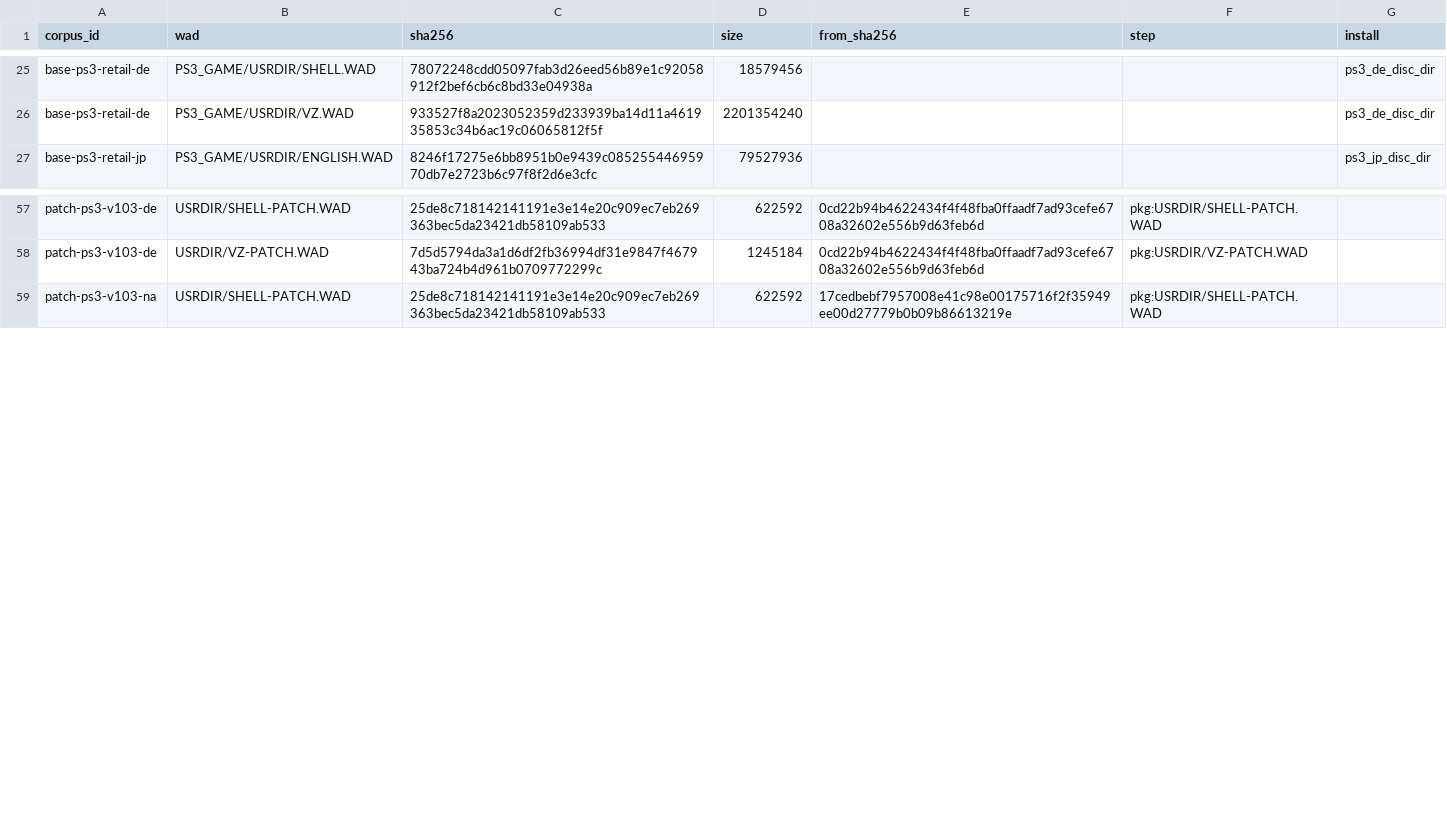
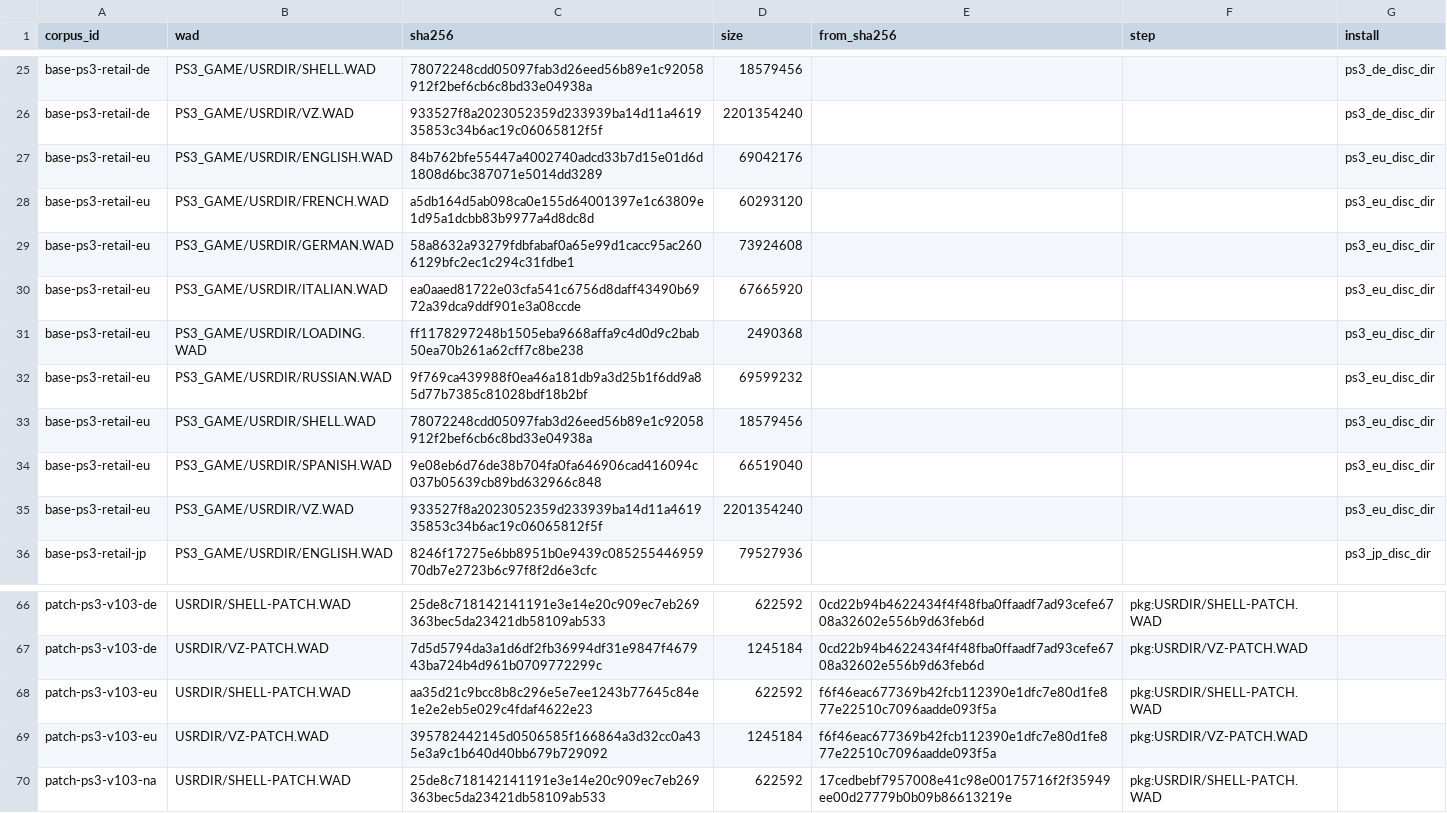
Before and after one commit to Mercenaries-Fan-Build/mercs2-wad-simulator, a TSV file: crates/mercs2_exemap/data/wads.tsv, drawn as a sheet; only a part is shown, gaps mark what is left out; the diff names each change by its address in the sheet, - before the commit and + after, or states it on an @@ line.

Commit message:
wads.tsv: the PS3 European disc WADs and its v1.03 update WADs
54753622+headless-rebase@users.noreply.github.com

```diff
--- a/crates/mercs2_exemap/data/wads.tsv
+++ b/crates/mercs2_exemap/data/wads.tsv
+row 27: base-ps3-retail-eu | PS3_GAME/USRDIR/ENGLISH.WAD | 84b762bfe55447a4002740adcd33b7d15e01d6d1808d6bc387071e5014dd3289 | 69042176 |  |  | ps3_eu_disc_dir
+row 28: base-ps3-retail-eu | PS3_GAME/USRDIR/FRENCH.WAD | a5db164d5ab098ca0e155d64001397e1c63809e1d95a1dcbb83b9977a4d8dc8d | 60293120 |  |  | ps3_eu_disc_dir
+row 29: base-ps3-retail-eu | PS3_GAME/USRDIR/GERMAN.WAD | 58a8632a93279fdbfabaf0a65e99d1cacc95ac2606129bfc2ec1c294c31fdbe1 | 73924608 |  |  | ps3_eu_disc_dir
+row 30: base-ps3-retail-eu | PS3_GAME/USRDIR/ITALIAN.WAD | ea0aaed81722e03cfa541c6756d8daff43490b6972a39dca9ddf901e3a08ccde | 67665920 |  |  | ps3_eu_disc_dir
+row 31: base-ps3-retail-eu | PS3_GAME/USRDIR/LOADING.WAD | ff1178297248b1505eba9668affa9c4d0d9c2bab50ea70b261a62cff7c8be238 | 2490368 |  |  | ps3_eu_disc_dir
+row 32: base-ps3-retail-eu | PS3_GAME/USRDIR/RUSSIAN.WAD | 9f769ca439988f0ea46a181db9a3d25b1f6dd9a85d77b7385c81028bdf18b2bf | 69599232 |  |  | ps3_eu_disc_dir
+row 33: base-ps3-retail-eu | PS3_GAME/USRDIR/SHELL.WAD | 78072248cdd05097fab3d26eed56b89e1c92058912f2bef6cb6c8bd33e04938a | 18579456 |  |  | ps3_eu_disc_dir
+row 34: base-ps3-retail-eu | PS3_GAME/USRDIR/SPANISH.WAD | 9e08eb6d76de38b704fa0fa646906cad416094c037b05639cb89bd632966c848 | 66519040 |  |  | ps3_eu_disc_dir
+row 35: base-ps3-retail-eu | PS3_GAME/USRDIR/VZ.WAD | 933527f8a2023052359d233939ba14d11a461935853c34b6ac19c06065812f5f | 2201354240 |  |  | ps3_eu_disc_dir
+row 68: patch-ps3-v103-eu | USRDIR/SHELL-PATCH.WAD | aa35d21c9bcc8b8c296e5e7ee1243b77645c84e1e2e2eb5e029c4fdaf4622e23 | 622592 | f6f46eac677369b42fcb112390e1dfc7e80d1fe877e22510c7096aadde093f5a | pkg:USRDIR/SHELL-PATCH.WAD
+row 69: patch-ps3-v103-eu | USRDIR/VZ-PATCH.WAD | 395782442145d0506585f166864a3d32cc0a435e3a9c1b640d40bb679b729092 | 1245184 | f6f46eac677369b42fcb112390e1dfc7e80d1fe877e22510c7096aadde093f5a | pkg:USRDIR/VZ-PATCH.WAD
```
